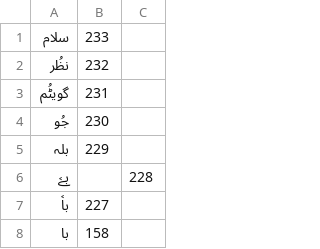
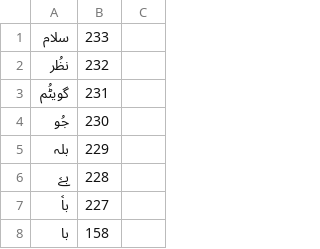
Before and after one commit to andyleongdev-lab/lexical-model, a TSV file: release/bsk_arab/source/wordlist.tsv, drawn as a sheet; only a part is shown.

Commit message:
Update wordlist.tsv

```diff
--- a/release/bsk_arab/source/wordlist.tsv
+++ b/release/bsk_arab/source/wordlist.tsv
@@ -5,3 +5,3 @@
 بلہ	229
-بےࣷ 		228
+بےࣷ	228
 باࣷ	227
```
